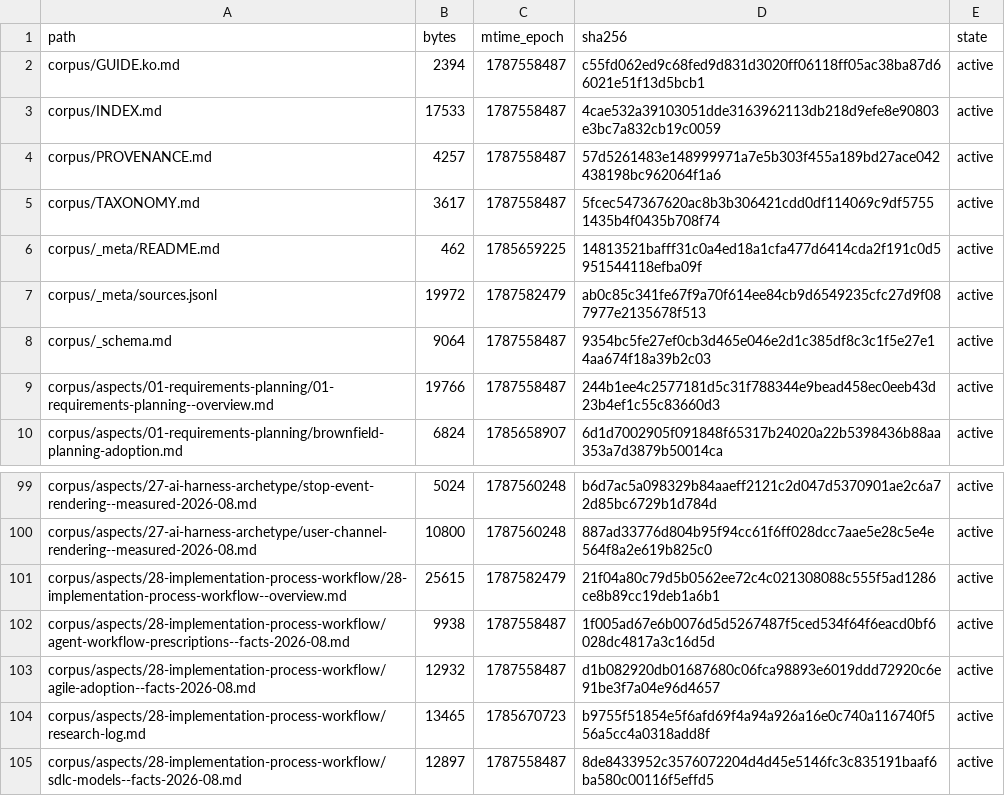
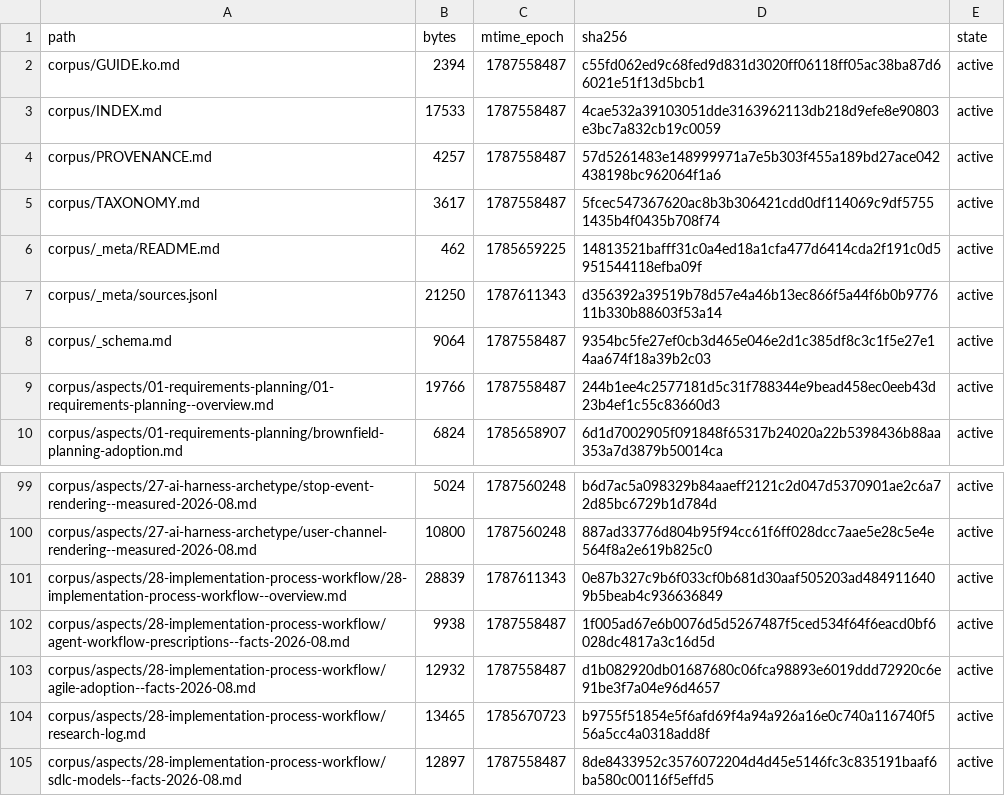
Before and after one commit to coolbress/standards, a TSV file: audit/after-manifest.tsv, drawn as a sheet; only a part is shown, gaps mark what is left out.

```diff
--- a/audit/after-manifest.tsv
+++ b/audit/after-manifest.tsv
@@ -6,3 +6,3 @@ corpus/TAXONOMY.md	3617	1787558487	5fcec547367620ac8b3b306421cdd0df114069c9df575
 corpus/_meta/README.md	462	1785659225	14813521bafff31c0a4ed18a1cfa477d6414cda2f191c0d5951544118efba09f	active
-corpus/_meta/sources.jsonl	19972	1787582479	ab0c85c341fe67f9a70f614ee84cb9d6549235cfc27d9f087977e2135678f513	active
+corpus/_meta/sources.jsonl	21250	1787611343	d356392a39519b78d57e4a46b13ec866f5a44f6b0b977611b330b88603f53a14	active
 corpus/_schema.md	9064	1787558487	9354bc5fe27ef0cb3d465e046e2d1c385df8c3c1f5e27e14aa674f18a39b2c03	active
@@ -100,3 +100,3 @@ corpus/aspects/27-ai-harness-archetype/stop-event-rendering--measured-2026-08.md
 corpus/aspects/27-ai-harness-archetype/user-channel-rendering--measured-2026-08.md	10800	1787560248	887ad33776d804b95f94cc61f6ff028dcc7aae5e28c5e4e564f8a2e619b825c0	active
-corpus/aspects/28-implementation-process-workflow/28-implementation-process-workflow--overview.md	25615	1787582479	21f04a80c79d5b0562ee72c4c021308088c555f5ad1286ce8b89cc19deb1a6b1	active
+corpus/aspects/28-implementation-process-workflow/28-implementation-process-workflow--overview.md	28839	1787611343	0e87b327c9b6f033cf0b681d30aaf505203ad4849116409b5beab4c936636849	active
 corpus/aspects/28-implementation-process-workflow/agent-workflow-prescriptions--facts-2026-08.md	9938	1787558487	1f005ad67e6b0076d5d5267487f5ced534f64f6eacd0bf6028dc4817a3c16d5d	active
```
Also changed, not shown: 7 other files.
